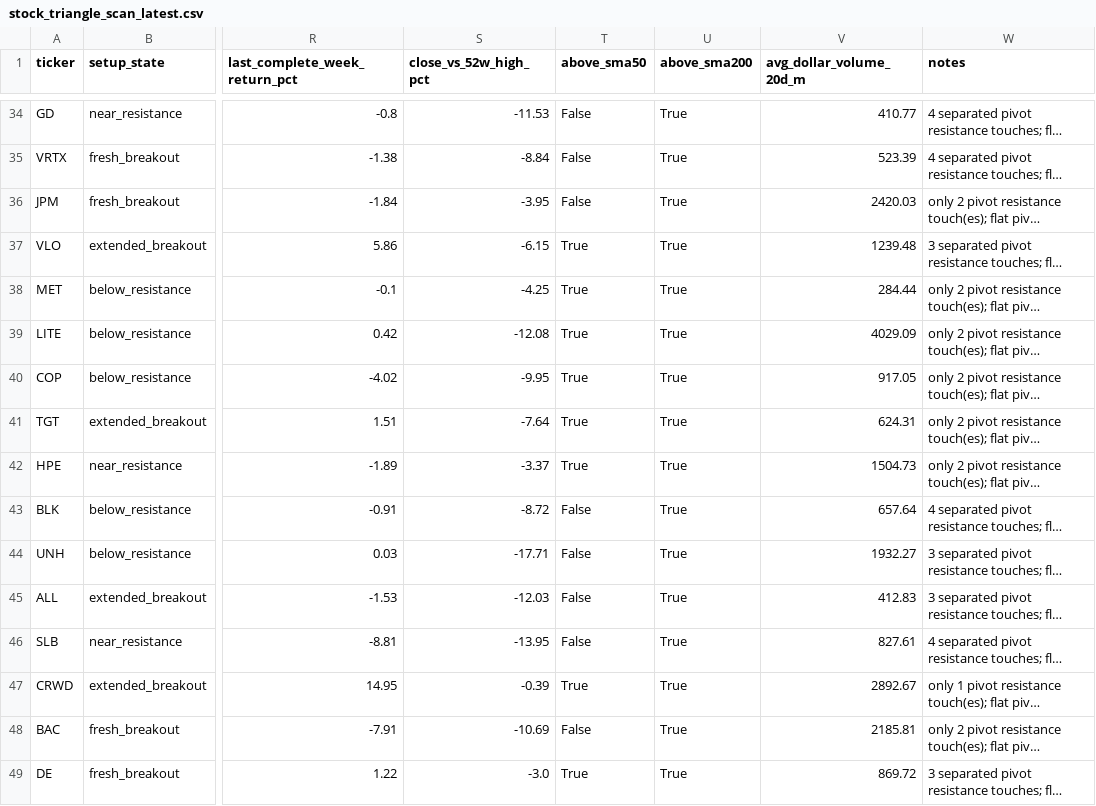
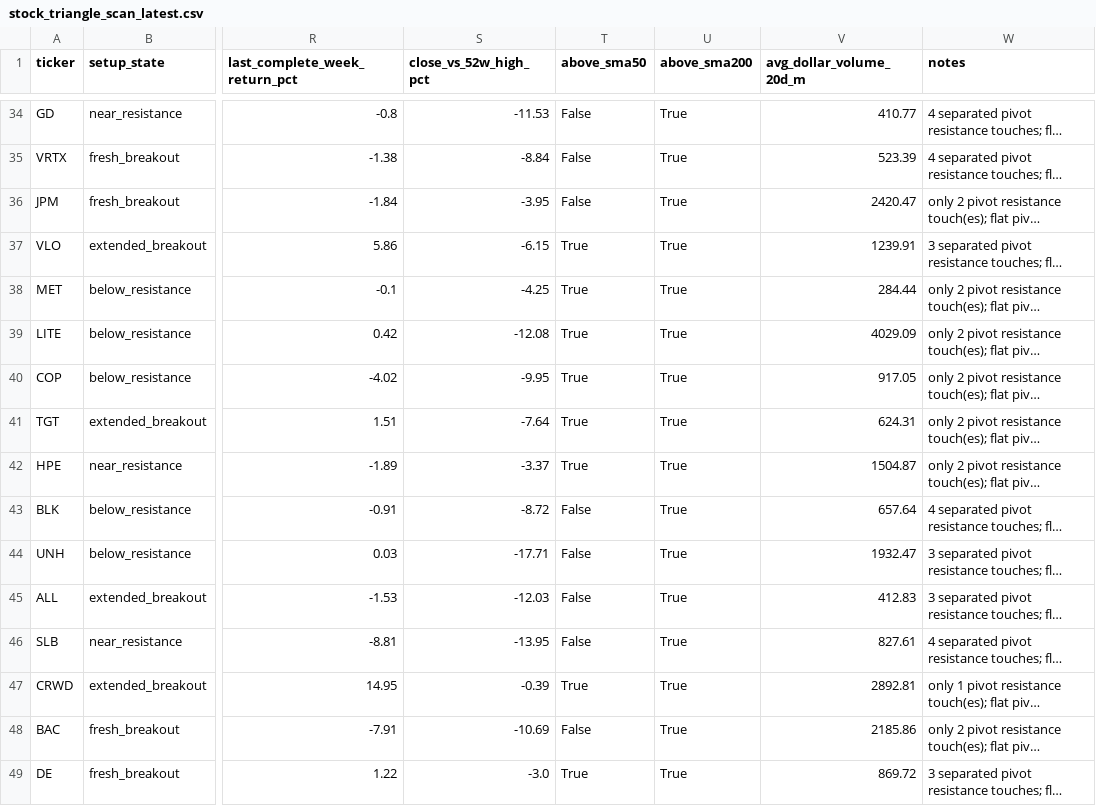
Before and after one commit to rohanptl/triangle_breakout_scanner, a CSV file: outputs/stock_triangle_scan_latest.csv, drawn as a sheet; only a part is shown, gaps mark what is left out; long unchanged cells end in …; the diff covers the shown part only; the diff names each change by its address in the sheet, - before the commit and + after, or states it on an @@ line.

```diff
--- a/outputs/stock_triangle_scan_latest.csv
+++ b/outputs/stock_triangle_scan_latest.csv
-V36 (avg_dollar_volume_20d_m): 2420.03
+V36 (avg_dollar_volume_20d_m): 2420.47
-V37 (avg_dollar_volume_20d_m): 1239.48
+V37 (avg_dollar_volume_20d_m): 1239.91
-V42 (avg_dollar_volume_20d_m): 1504.73
+V42 (avg_dollar_volume_20d_m): 1504.87
-V44 (avg_dollar_volume_20d_m): 1932.27
+V44 (avg_dollar_volume_20d_m): 1932.47
-V47 (avg_dollar_volume_20d_m): 2892.67
+V47 (avg_dollar_volume_20d_m): 2892.81
-V48 (avg_dollar_volume_20d_m): 2185.81
+V48 (avg_dollar_volume_20d_m): 2185.86
```
Also changed, not shown: 56 edited cells elsewhere in this file, outputs/etf_triangle_scan_latest.csv, outputs/etf_triangle_scan_latest_filtered.csv, 2 other files.
